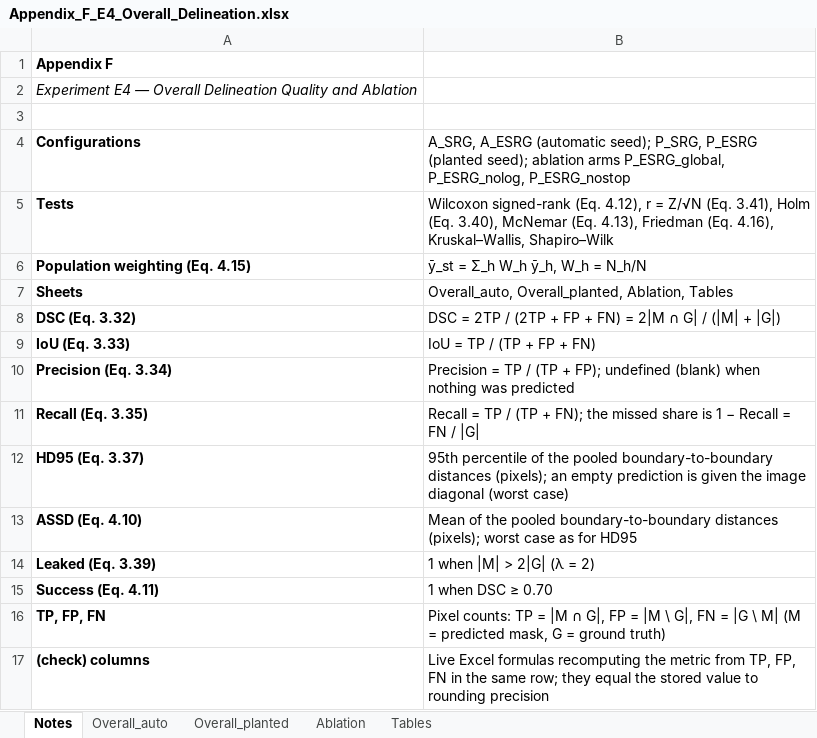
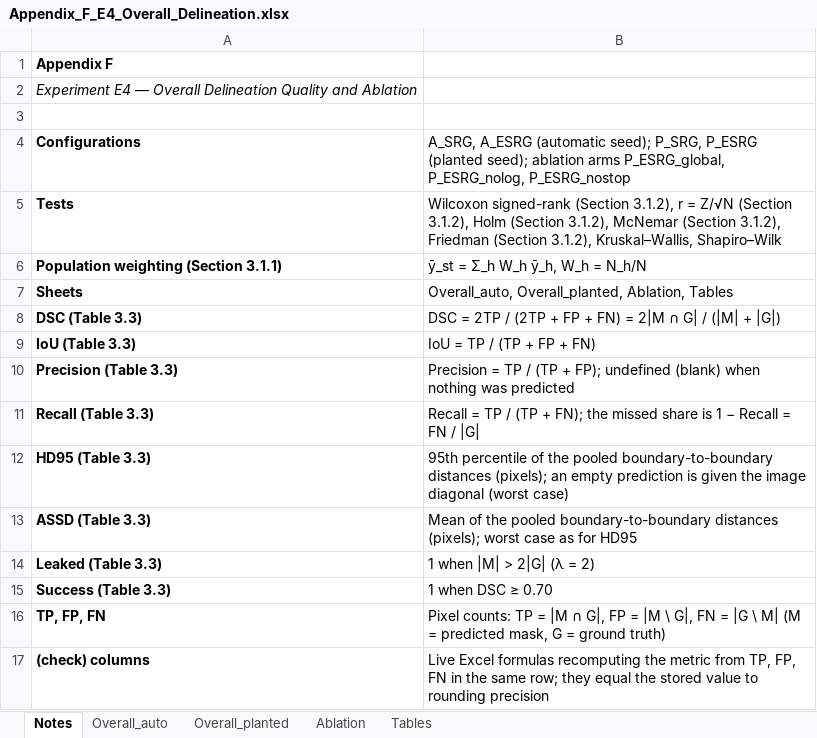
Before and after one commit to karyllealiswag/esrg, an Excel workbook: outputs/evaluation/appendix/Appendix_F_E4_Overall_Delineation.xlsx, sheet Notes, drawn as a sheet; values as stored, in another font and other column widths than the file's, no borders; the diff names each change by its address in the sheet, - before the commit and + after, or states it on an @@ line.

```diff
--- a/outputs/evaluation/appendix/Appendix_F_E4_Overall_Delineation.xlsx (sheet Notes)
+++ b/outputs/evaluation/appendix/Appendix_F_E4_Overall_Delineation.xlsx (sheet Notes)
-B5: Wilcoxon signed-rank (Eq. 4.12), r = Z/√N (Eq. 3.41), Holm (Eq. 3.40), McNemar (Eq. 4.13), Friedman (Eq. 4.16), Kruskal–Wallis, Shapiro–Wilk
+B5: Wilcoxon signed-rank (Section 3.1.2), r = Z/√N (Section 3.1.2), Holm (Section 3.1.2), McNemar (Section 3.1.2), Friedman (Section 3.1.2), Kruskal–Wallis, Shapiro–Wilk
-A6: Population weighting (Eq. 4.15)
+A6: Population weighting (Section 3.1.1)
-A8: DSC (Eq. 3.32)
+A8: DSC (Table 3.3)
-A9: IoU (Eq. 3.33)
+A9: IoU (Table 3.3)
-A10: Precision (Eq. 3.34)
+A10: Precision (Table 3.3)
-A11: Recall (Eq. 3.35)
+A11: Recall (Table 3.3)
-A12: HD95 (Eq. 3.37)
+A12: HD95 (Table 3.3)
-A13: ASSD (Eq. 4.10)
+A13: ASSD (Table 3.3)
-A14: Leaked (Eq. 3.39)
+A14: Leaked (Table 3.3)
-A15: Success (Eq. 4.11)
+A15: Success (Table 3.3)
```
Also changed, not shown: sheet Tables, outputs/evaluation/appendix/Appendix_B_E1_Seed_Selection.xlsx, outputs/evaluation/appendix/Appendix_C_E5_Failure_Attribution.xlsx, 17 other files.
